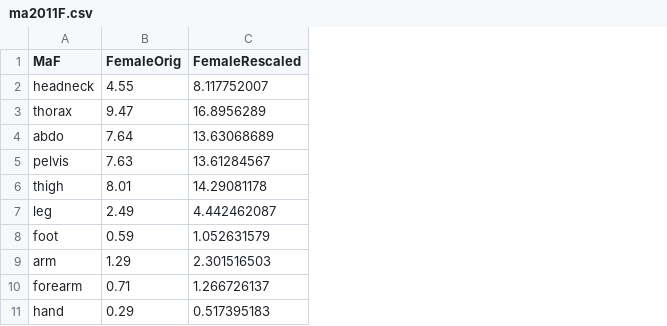
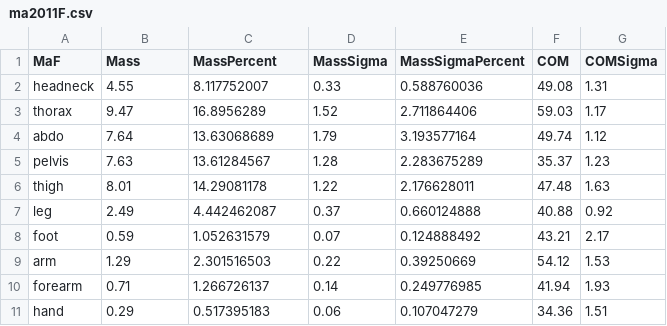
Before and after one commit to wspr/body-segment-param, a CSV file: data/scaled-mass/ma2011F.csv, drawn as a sheet; the diff names each change by its address in the sheet, - before the commit and + after, or states it on an @@ line.

```diff
--- a/data/scaled-mass/ma2011F.csv
+++ b/data/scaled-mass/ma2011F.csv
+column D (MassSigma), rows 2-11: 0.33 | 1.52 | 1.79 | 1.28 | 1.22 | 0.37 | 0.07 | 0.22 | 0.14 | 0.06
+column E (MassSigmaPercent), rows 2-11: 0.588760036 | 2.711864406 | 3.193577164 | 2.283675289 | 2.176628011 | 0.660124888 | 0.124888492 | 0.39250669 | 0.249776985 | 0.107047279
+column F (COM), rows 2-11: 49.08 | 59.03 | 49.74 | 35.37 | 47.48 | 40.88 | 43.21 | 54.12 | 41.94 | 34.36
+column G (COMSigma), rows 2-11: 1.31 | 1.17 | 1.12 | 1.23 | 1.63 | 0.92 | 2.17 | 1.53 | 1.93 | 1.51
-B1: FemaleOrig
+B1: Mass
-C1: FemaleRescaled
+C1: MassPercent
```
Also changed, not shown: data/scaled-mass/ma2011M.csv.
